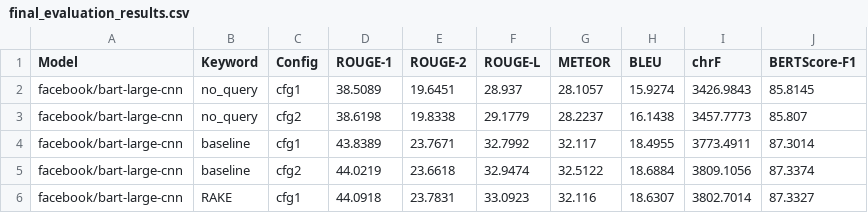
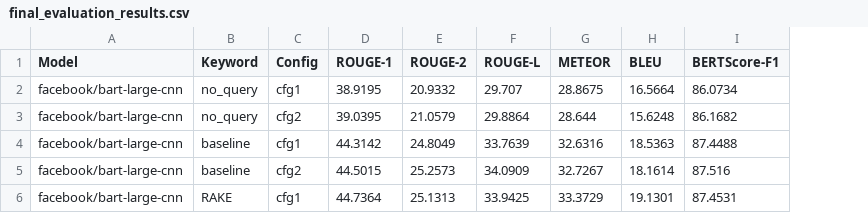
Before and after one commit to RichelleMarvela/QueryBased-Multinews-Aquamuse, a CSV file: final_evaluation_results.csv, drawn as a sheet; only a part is shown; removed rows and columns are numbered as before the commit, all else as after; the diff covers the shown part only; the diff names each change by its address in the sheet, - before the commit and + after, or states it on an @@ line.

```diff
--- a/final_evaluation_results.csv
+++ b/final_evaluation_results.csv
-column I (chrF), rows 2-6: 3426.9843 | 3457.7773 | 3773.4911 | 3809.1056 | 3802.7014
-D2 (ROUGE-1): 38.5089
+D2 (ROUGE-1): 38.9195
-E2 (ROUGE-2): 19.6451
+E2 (ROUGE-2): 20.9332
-F2 (ROUGE-L): 28.937
+F2 (ROUGE-L): 29.707
-G2 (METEOR): 28.1057
+G2 (METEOR): 28.8675
-H2 (BLEU): 15.9274
+H2 (BLEU): 16.5664
-I2 (BERTScore-F1): 85.8145
+I2 (BERTScore-F1): 86.0734
-D3 (ROUGE-1): 38.6198
+D3 (ROUGE-1): 39.0395
-E3 (ROUGE-2): 19.8338
+E3 (ROUGE-2): 21.0579
-F3 (ROUGE-L): 29.1779
+F3 (ROUGE-L): 29.8864
-G3 (METEOR): 28.2237
+G3 (METEOR): 28.644
-H3 (BLEU): 16.1438
+H3 (BLEU): 15.6248
-I3 (BERTScore-F1): 85.807
+I3 (BERTScore-F1): 86.1682
-D4 (ROUGE-1): 43.8389
+D4 (ROUGE-1): 44.3142
-E4 (ROUGE-2): 23.7671
+E4 (ROUGE-2): 24.8049
-F4 (ROUGE-L): 32.7992
+F4 (ROUGE-L): 33.7639
-G4 (METEOR): 32.117
+G4 (METEOR): 32.6316
-H4 (BLEU): 18.4955
+H4 (BLEU): 18.5363
-I4 (BERTScore-F1): 87.3014
+I4 (BERTScore-F1): 87.4488
-D5 (ROUGE-1): 44.0219
+D5 (ROUGE-1): 44.5015
-E5 (ROUGE-2): 23.6618
+E5 (ROUGE-2): 25.2573
-F5 (ROUGE-L): 32.9474
+F5 (ROUGE-L): 34.0909
-G5 (METEOR): 32.5122
+G5 (METEOR): 32.7267
-H5 (BLEU): 18.6884
+H5 (BLEU): 18.1614
-I5 (BERTScore-F1): 87.3374
+I5 (BERTScore-F1): 87.516
-D6 (ROUGE-1): 44.0918
+D6 (ROUGE-1): 44.7364
-E6 (ROUGE-2): 23.7831
+E6 (ROUGE-2): 25.1313
-F6 (ROUGE-L): 33.0923
+F6 (ROUGE-L): 33.9425
-G6 (METEOR): 32.116
+G6 (METEOR): 33.3729
-H6 (BLEU): 18.6307
+H6 (BLEU): 19.1301
-I6 (BERTScore-F1): 87.3327
+I6 (BERTScore-F1): 87.4531
```
Also changed, not shown: 18 edited cells elsewhere in this file, sample_output_comparison.csv, 16 other files.
